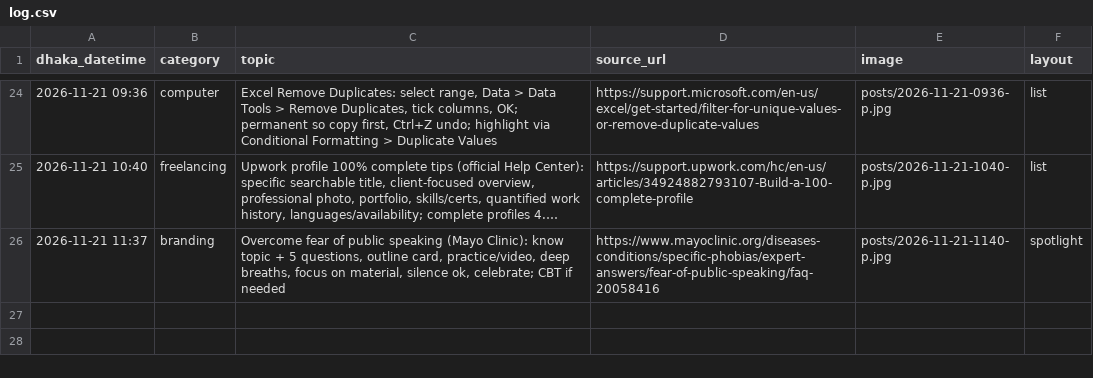
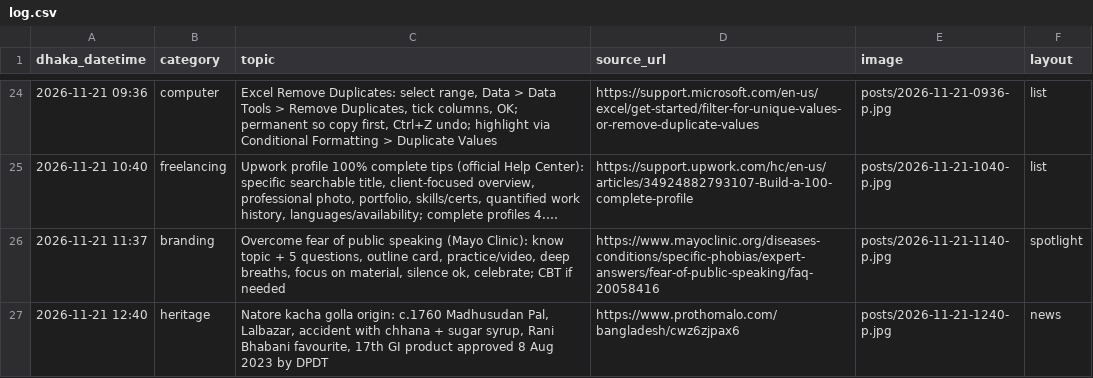
Before and after one commit to Rajibnt/codexnatore, a CSV file: ready/log.csv, drawn as a sheet; only a part is shown, gaps mark what is left out; long unchanged cells end in ….

```diff
--- a/ready/log.csv
+++ b/ready/log.csv
@@ -26 +26,2 @@ dhaka_datetime,category,topic,source_url,image,layout
 2026-11-21 11:37,branding,"Overcome fear of public speaking (Mayo Clinic): know topic + 5 questions, outline card, practice/video, deep breaths, focus on material, silence ok, celebrate; CBT if needed",https://www.mayoclinic.org/diseases-conditions/specific-phobias/expert-answers/fear-of-public-speaking/faq-20058416,posts/2026-11-21-1140-p.jpg,spotlight
+2026-11-21 12:40,heritage,"Natore kacha golla origin: c.1760 Madhusudan Pal, Lalbazar, accident with chhana + sugar syrup, Rani Bhabani favourite, 17th GI product approved 8 Aug 2023 by DPDT",https://www.prothomalo.com/bangladesh/cwz6zjpax6,posts/2026-11-21-1240-p.jpg,news
```
Also changed, not shown: 3 other files.
